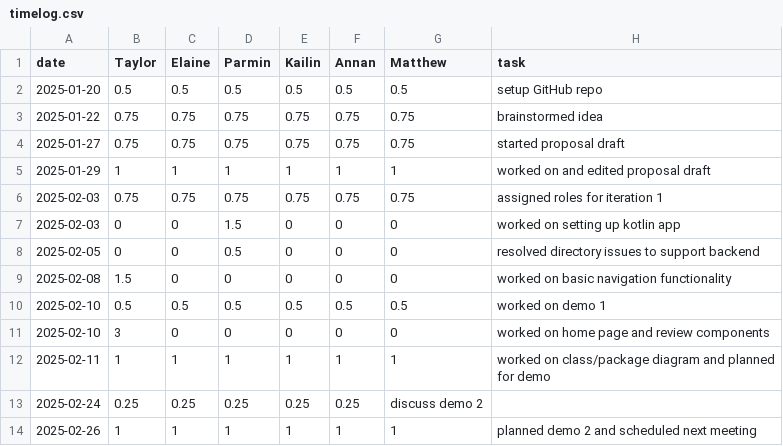
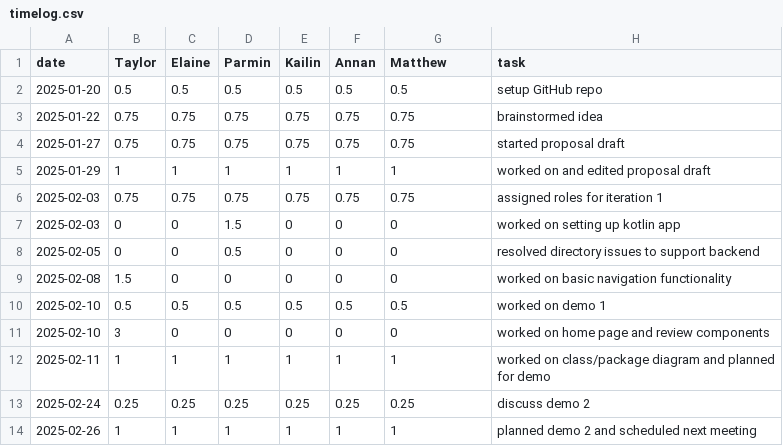
Before and after one commit to parminpatel28/team16-android-aces, a CSV file: timelog.csv, drawn as a sheet.

Commit message:
Update timelog.csv

```diff
--- a/timelog.csv
+++ b/timelog.csv
@@ -12,3 +12,3 @@ date,Taylor,Elaine,Parmin,Kailin,Annan,Matthew,task
 2025-02-11,1,1,1,1,1,1,worked on class/package diagram and planned for demo
-2025-02-24,0.25,0.25,0.25,0.25,0.25,discuss demo 2
+2025-02-24,0.25,0.25,0.25,0.25,0.25,0.25,discuss demo 2
 2025-02-26,1,1,1,1,1,1,planned demo 2 and scheduled next meeting
```
